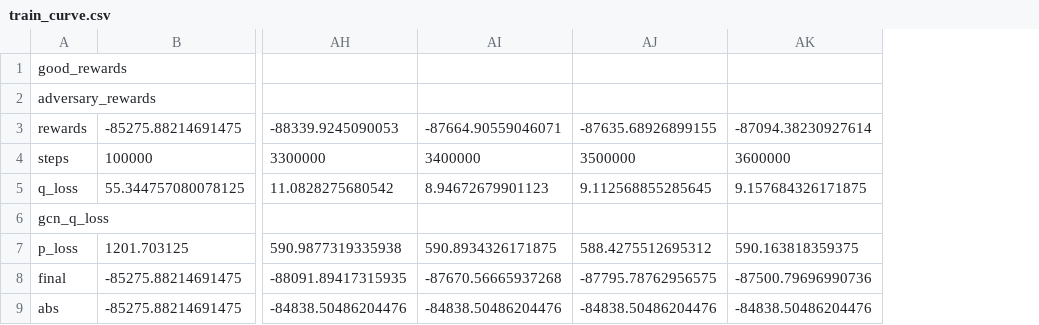
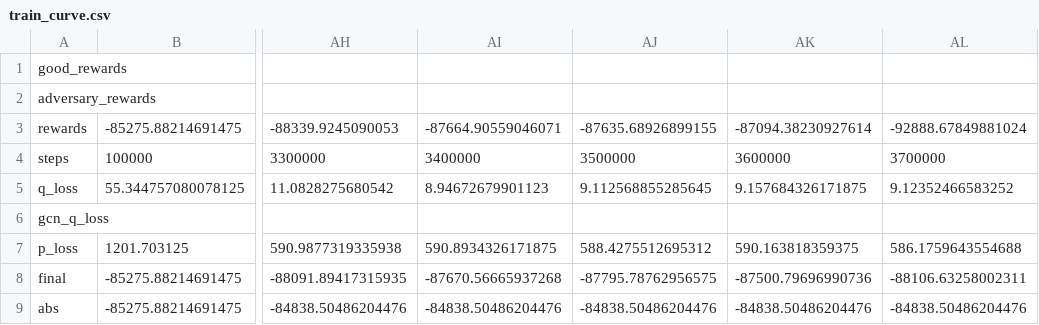
Before and after one commit to 25349023/Language-Guided-Pattern-Formation, a CSV file: maddpg/ckpt_plot/coop_navigation_n30_oth10_hidden512/train_curve.csv, drawn as a sheet; only a part is shown, gaps mark what is left out; the diff names each change by its address in the sheet, - before the commit and + after, or states it on an @@ line.

```diff
--- a/maddpg/ckpt_plot/coop_navigation_n30_oth10_hidden512/train_curve.csv
+++ b/maddpg/ckpt_plot/coop_navigation_n30_oth10_hidden512/train_curve.csv
+column AL, rows 3-9: -92888.67849881024 | 3700000 | 9.12352466583252 |  | 586.1759643554688 | -88106.63258002311 | -84838.50486204476
```
Also changed, not shown: maddpg/ckpt_plot/coop_navigation_n30_oth10_hidden256/train_curve.csv, 4 other files.
